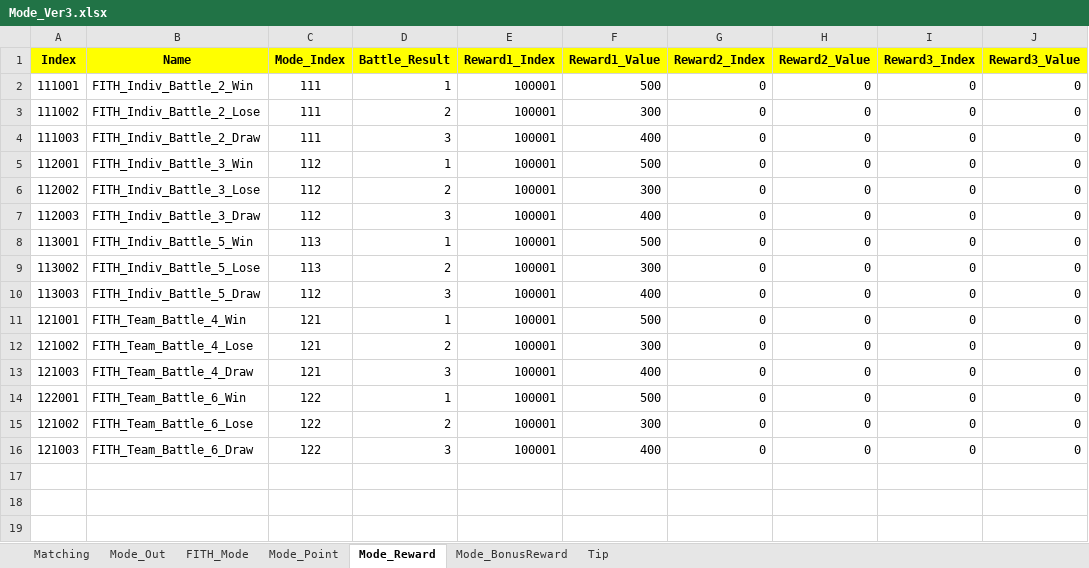
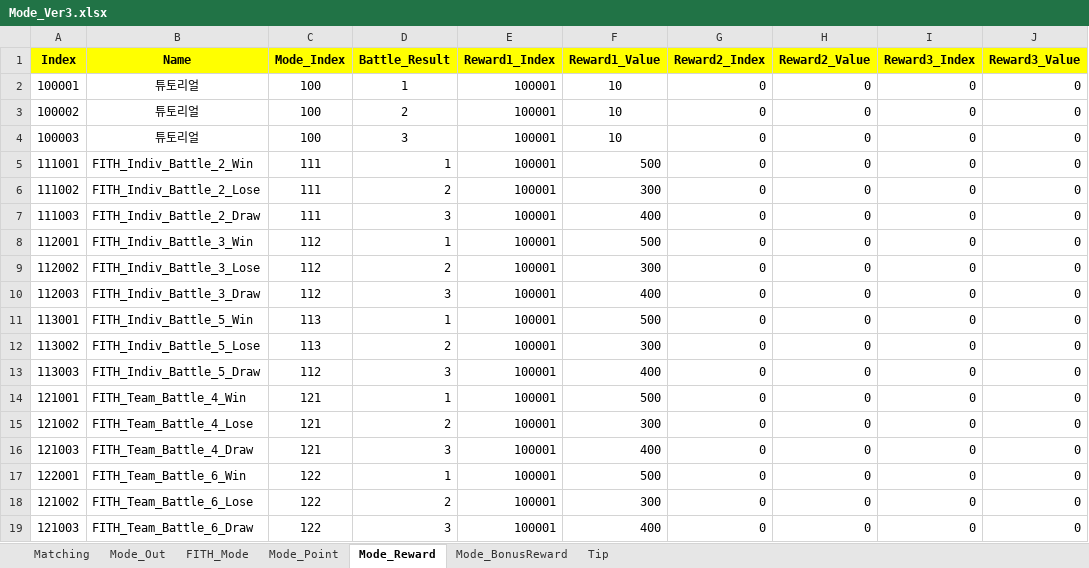
Before and after one commit to sadending82/FestivalTownProject, an Excel workbook: Client/Assets/11. GameData/Mode_Ver3.xlsx, sheet Mode_Reward, drawn as a sheet; values as stored, in another font and other column widths than the file's, no borders; the diff names each change by its address in the sheet, - before the commit and + after, or states it on an @@ line.

Commit message:
튜토리얼 맵 생성

```diff
--- a/Client/Assets/11. GameData/Mode_Ver3.xlsx (sheet Mode_Reward)
+++ b/Client/Assets/11. GameData/Mode_Ver3.xlsx (sheet Mode_Reward)
+row 2: 100001 | 튜토리얼 | 100 | 1 | 100001 | 10 | 0 | 0 | 0 | 0
+row 3: 100002 | 튜토리얼 | 100 | 2 | 100001 | 10 | 0 | 0 | 0 | 0
+row 4: 100003 | 튜토리얼 | 100 | 3 | 100001 | 10 | 0 | 0 | 0 | 0
```
Also changed, not shown: sheet Mode_Point, sheet FITH_Mode, sheet Mode_BonusReward, sheet Mode_Out, sheet Matching, charts or pictures, Client/Assets/11. GameData/Map.xlsx, 2 other files.
